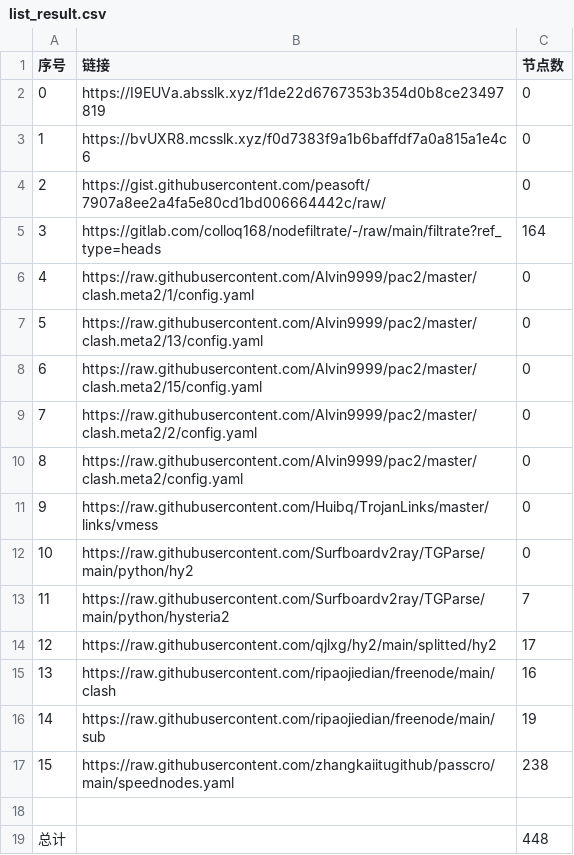
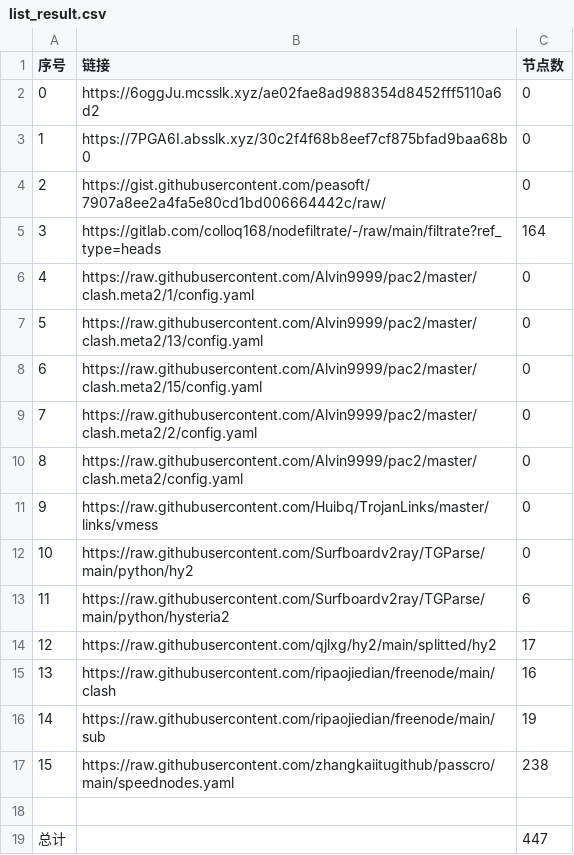
Before and after one commit to sileopro/NoMoreWalls, a CSV file: list_result.csv, drawn as a sheet.

```diff
--- a/list_result.csv
+++ b/list_result.csv
@@ -1,4 +1,4 @@
 序号,链接,节点数
-0,https://I9EUVa.absslk.xyz/f1de22d6767353b354d0b8ce23497819,0
-1,https://bvUXR8.mcsslk.xyz/f0d7383f9a1b6baffdf7a0a815a1e4c6,0
+0,https://6oggJu.mcsslk.xyz/ae02fae8ad988354d8452fff5110a6d2,0
+1,https://7PGA6I.absslk.xyz/30c2f4f68b8eef7cf875bfad9baa68b0,0
 2,https://gist.githubusercontent.com/peasoft/7907a8ee2a4fa5e80cd1bd006664442c/raw/,0
@@ -12,3 +12,3 @@
 10,https://raw.githubusercontent.com/Surfboardv2ray/TGParse/main/python/hy2,0
-11,https://raw.githubusercontent.com/Surfboardv2ray/TGParse/main/python/hysteria2,7
+11,https://raw.githubusercontent.com/Surfboardv2ray/TGParse/main/python/hysteria2,6
 12,https://raw.githubusercontent.com/qjlxg/hy2/main/splitted/hy2,17
@@ -18,2 +18,2 @@
 
-总计,,448
+总计,,447
```
Also changed, not shown: 6 other files.
